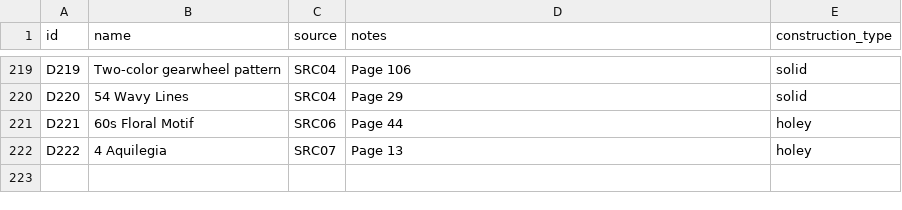
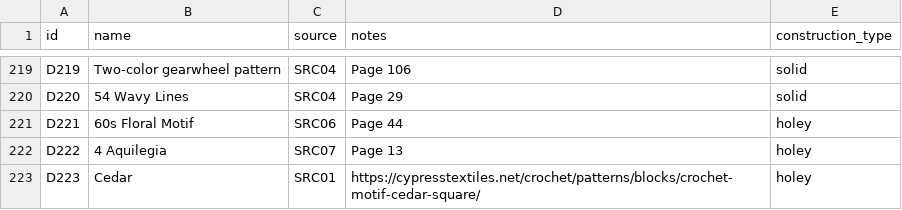
Before and after one commit to anhtr/grannydb, a CSV file: data/designs.csv, drawn as a sheet; only a part is shown, gaps mark what is left out; the diff names each change by its address in the sheet, - before the commit and + after, or states it on an @@ line.

Commit message:
Update 1 design
- save designs/D223 — Name: Cedar, Source: SRC01, Construction: holey, Notes: https://cypresstextiles.net/crochet/patterns/blocks/crochet-motif-cedar-square/

```diff
--- a/data/designs.csv
+++ b/data/designs.csv
+row 223: D223 | Cedar | SRC01 | https://cypresstextiles.net/crochet/patterns/blocks/crochet-motif-cedar-square/ | holey
```
